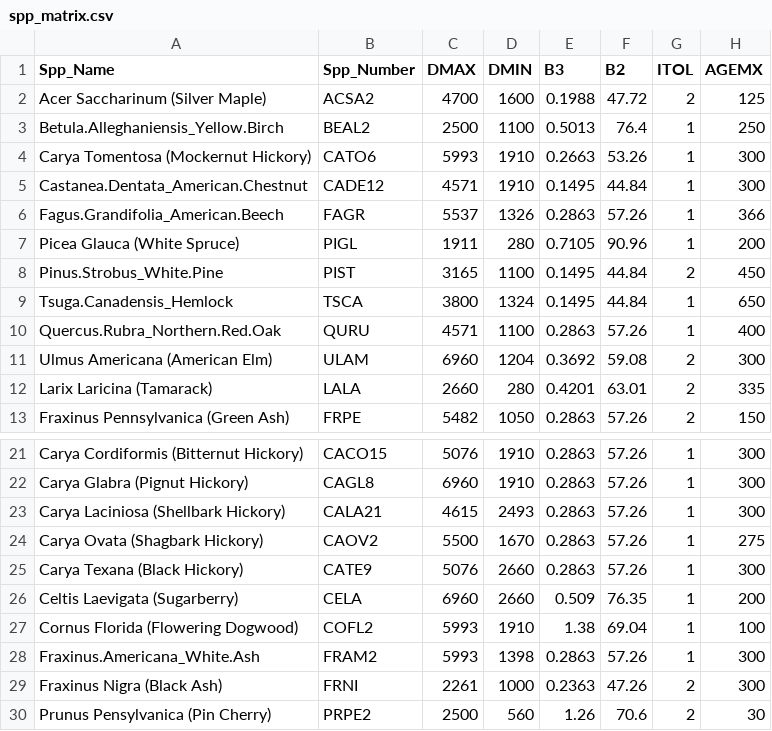
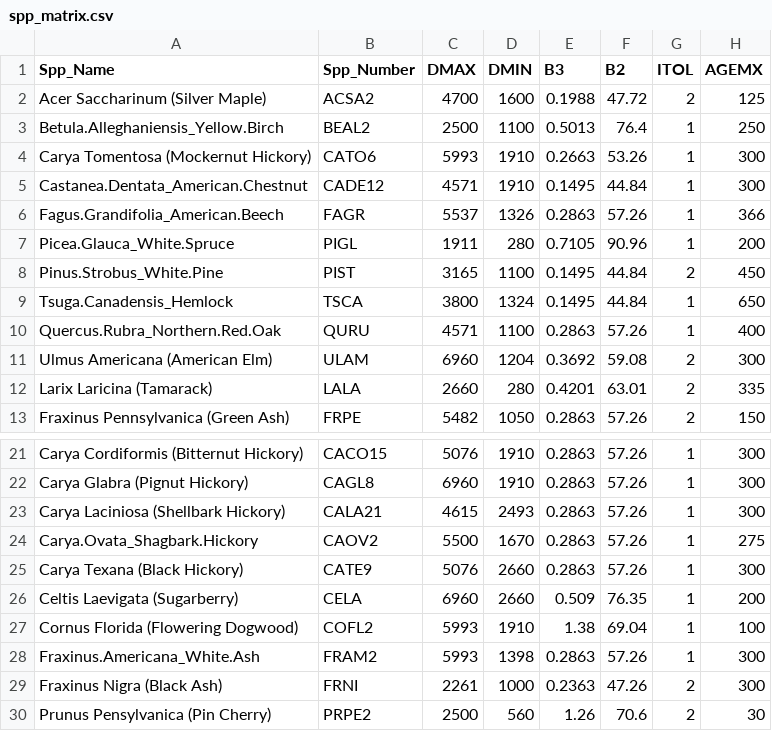
Before and after one commit to araiho/linkages_package, a CSV file: inst/spp_matrix.csv, drawn as a sheet; only a part is shown, gaps mark what is left out; the diff names each change by its address in the sheet, - before the commit and + after, or states it on an @@ line.

Commit message:
Fixing names

```diff
--- a/inst/spp_matrix.csv
+++ b/inst/spp_matrix.csv
-A7 (Spp_Name): Picea Glauca (White Spruce)
+A7 (Spp_Name): Picea.Glauca_White.Spruce
-A24 (Spp_Name): Carya Ovata (Shagbark Hickory)
+A24 (Spp_Name): Carya.Ovata_Shagbark.Hickory
```
